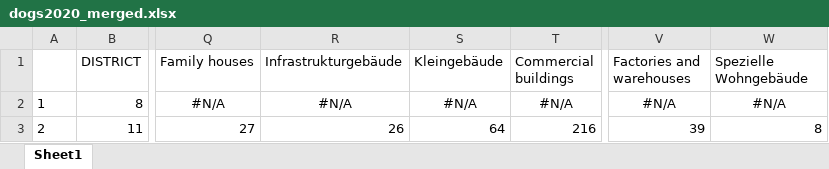
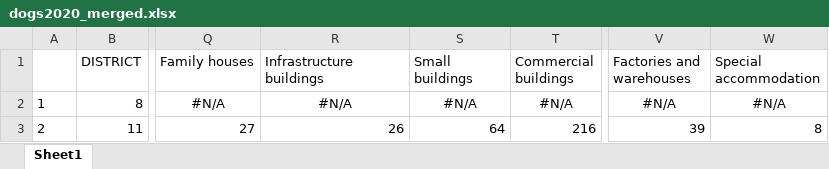
Before and after one commit to nfarabullini/Big-Data-Analytics, an Excel workbook: dogs2020_merged.xlsx, sheet Sheet1, drawn as a sheet; only a part is shown, gaps mark what is left out; values as stored, in another font and other column widths than the file's, no borders; the diff names each change by its address in the sheet, - before the commit and + after, or states it on an @@ line.

Commit message:
Translate remaining house types

```diff
--- a/dogs2020_merged.xlsx (sheet Sheet1)
+++ b/dogs2020_merged.xlsx (sheet Sheet1)
-R1: Infrastrukturgebäude
+R1: Infrastructure buildings
-S1: Kleingebäude
+S1: Small buildings
-W1: Spezielle Wohngebäude
+W1: Special accommodation
```
Also changed, not shown: 1 other file.
